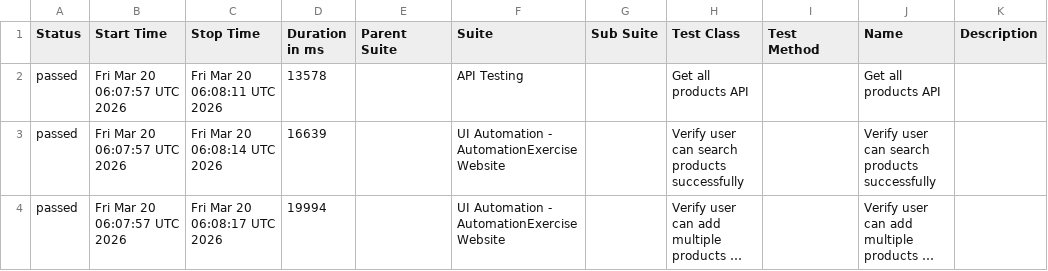
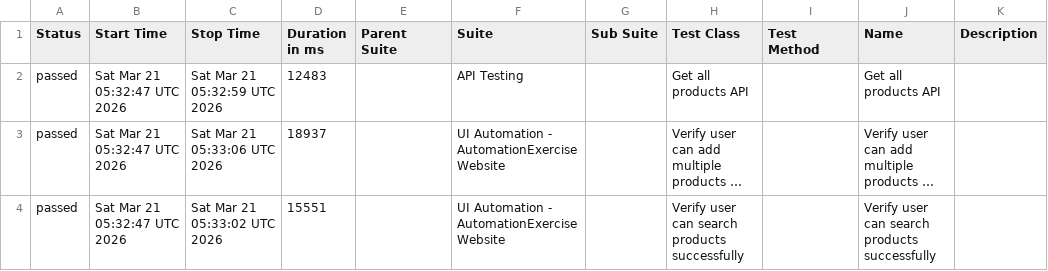
Before and after one commit to arjunonkar/suiapiautomation, a CSV file: data/suites.csv, drawn as a sheet; long unchanged cells end in …; removed rows and columns are numbered as before the commit, all else as after; the diff names each change by its address in the sheet, - before the commit and + after, or states it on an @@ line.

```diff
--- a/data/suites.csv
+++ b/data/suites.csv
-B2 (Start Time): Fri Mar 20 06:07:57 UTC 2026
+B2 (Start Time): Sat Mar 21 05:32:47 UTC 2026
-C2 (Stop Time): Fri Mar 20 06:08:11 UTC 2026
+C2 (Stop Time): Sat Mar 21 05:32:59 UTC 2026
-D2 (Duration in ms): 13578
+D2 (Duration in ms): 12483
-row 3: passed | Fri Mar 20 06:07:57 UTC 2026 | Fri Mar 20 06:08:14 UTC 2026 | 16639 |  | UI Automation - AutomationExercise Website |  | Verify user can search products successfully |  | Verify user can search products successfully
-B3 (Start Time): Fri Mar 20 06:07:57 UTC 2026
+B3 (Start Time): Sat Mar 21 05:32:47 UTC 2026
-C3 (Stop Time): Fri Mar 20 06:08:17 UTC 2026
+C3 (Stop Time): Sat Mar 21 05:33:06 UTC 2026
-D3 (Duration in ms): 19994
+D3 (Duration in ms): 18937
+row 4: passed | Sat Mar 21 05:32:47 UTC 2026 | Sat Mar 21 05:33:02 UTC 2026 | 15551 |  | UI Automation - AutomationExercise Website |  | Verify user can search products successfully |  | Verify user can search products successfully
```
Also changed, not shown: 21 other files.
